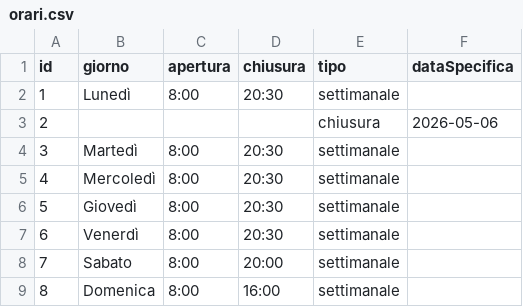
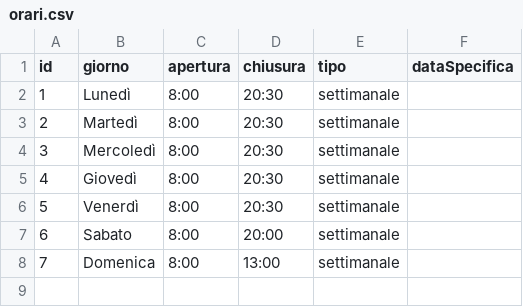
Before and after one commit to Samepsilon/FloWare, a CSV file: app/Data/orari.csv, drawn as a sheet; removed rows and columns are numbered as before the commit, all else as after; the diff names each change by its address in the sheet, - before the commit and + after, or states it on an @@ line.

```diff
--- a/app/Data/orari.csv
+++ b/app/Data/orari.csv
-row 3: 2 |  |  |  | chiusura | 2026-05-06
@@ column A (id) renumbered from row 3 down @@
-D8 (chiusura): 16:00
+D8 (chiusura): 13:00
```
Also changed, not shown: app/Data/articoli.csv, app/Data/fornitori.csv, 3 other files.
